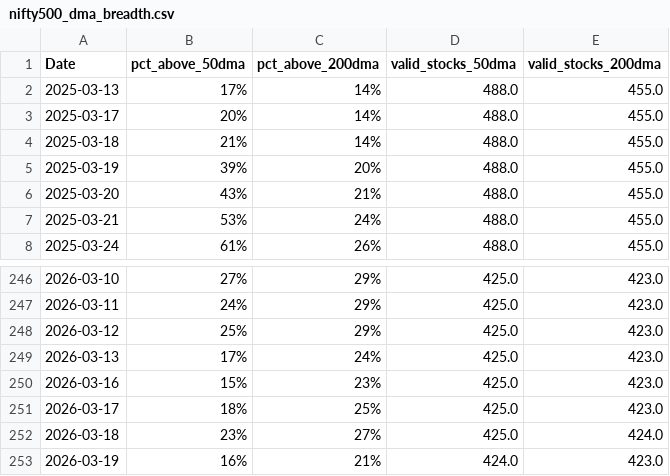
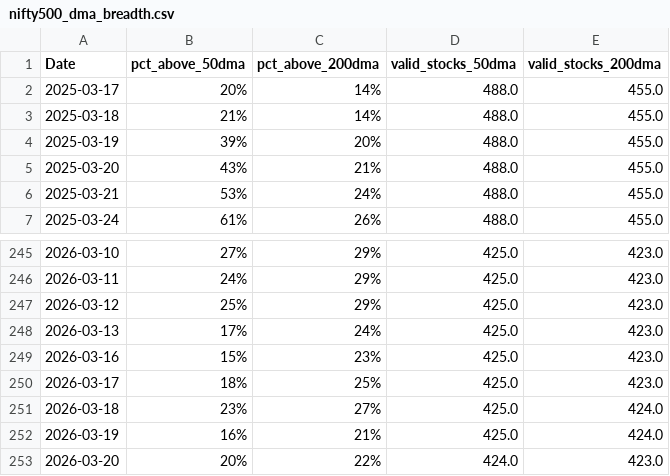
Before and after one commit to CS26-ST/Nifty-dma-breadth, a CSV file: output/nifty500_dma_breadth.csv, drawn as a sheet; only a part is shown, gaps mark what is left out.

```diff
--- a/output/nifty500_dma_breadth.csv
+++ b/output/nifty500_dma_breadth.csv
@@ -1,3 +1,2 @@
 Date,pct_above_50dma,pct_above_200dma,valid_stocks_50dma,valid_stocks_200dma
-2025-03-13,17%,14%,488.0,455.0
 2025-03-17,20%,14%,488.0,455.0
@@ -252,2 +251,3 @@ Date,pct_above_50dma,pct_above_200dma,valid_stocks_50dma,valid_stocks_200dma
 2026-03-18,23%,27%,425.0,424.0
-2026-03-19,16%,21%,424.0,423.0
+2026-03-19,16%,21%,425.0,424.0
+2026-03-20,20%,22%,424.0,423.0
```
Also changed, not shown: 2 other files.
